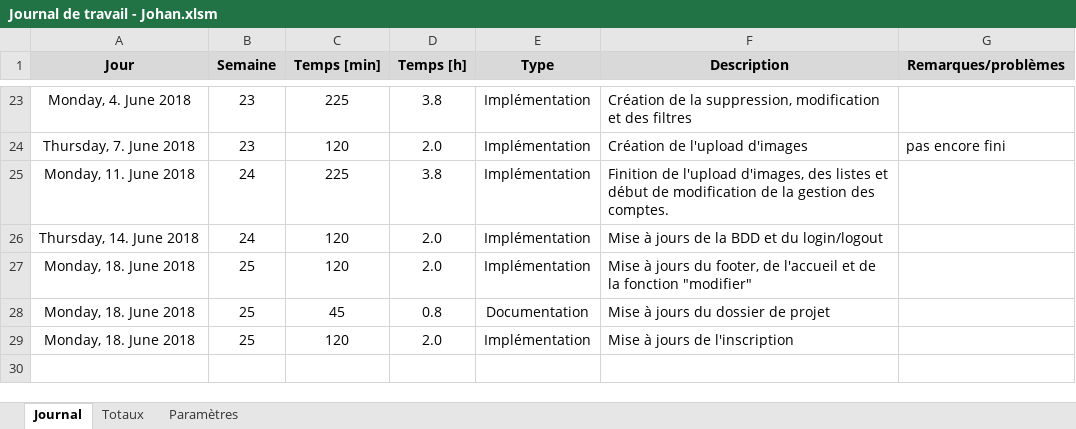
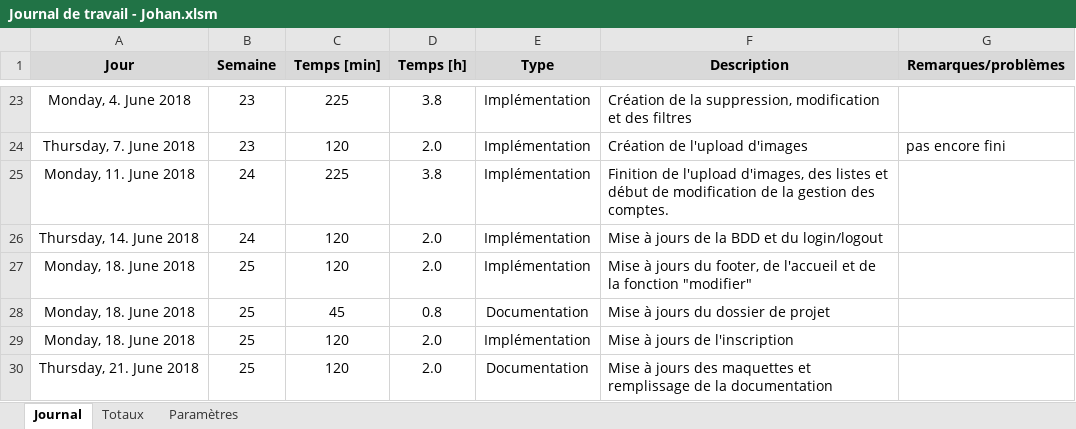
Before and after one commit to JohanVoland/FreeSport, an Excel workbook: Documentation/Journal de travail - Johan.xlsm, sheet Journal, drawn as a sheet; only a part is shown, gaps mark what is left out; values as stored, in another font and other column widths than the file's, no borders; charts and pictures not drawn; the diff names each change by its address in the sheet, - before the commit and + after, or states it on an @@ line.

Commit message:
Mise à jours du dossier de projet.
Mise quasi-finale pour la documentation de projet.

```diff
--- a/Documentation/Journal de travail - Johan.xlsm (sheet Journal)
+++ b/Documentation/Journal de travail - Johan.xlsm (sheet Journal)
+row 30: Thursday, 21. June 2018 | 25 | 120 | 2.0 | Documentation | Mise à jours des maquettes et remplissage de la documentation
```
Also changed, not shown: 4 other files.
